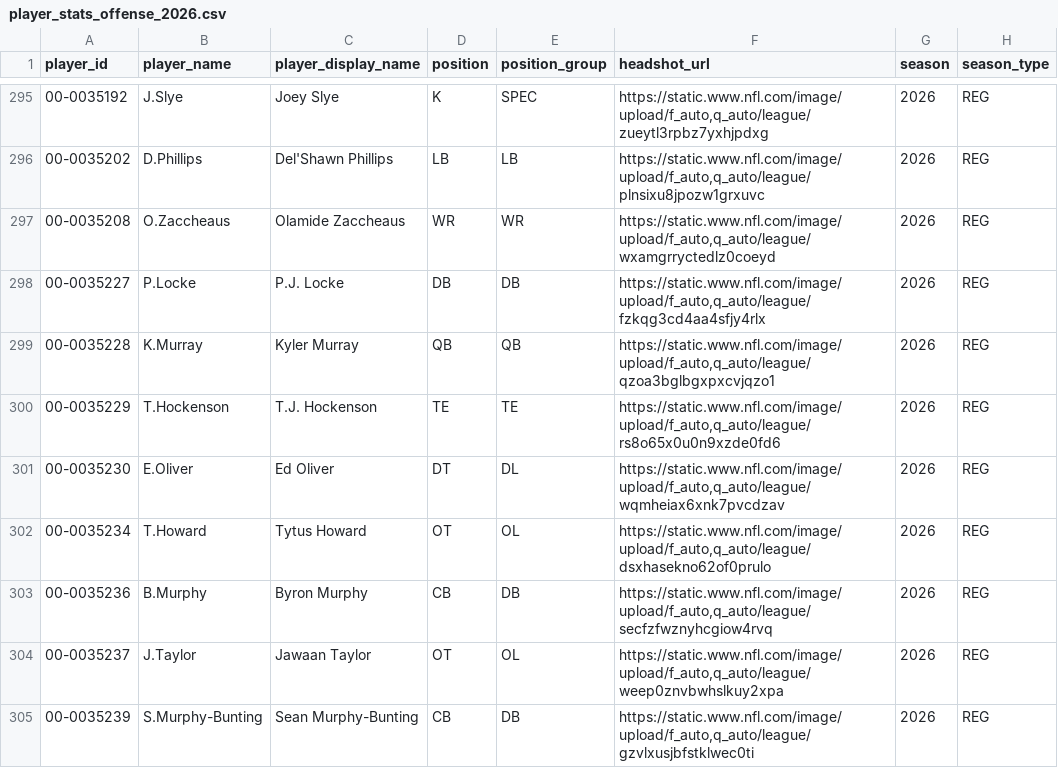
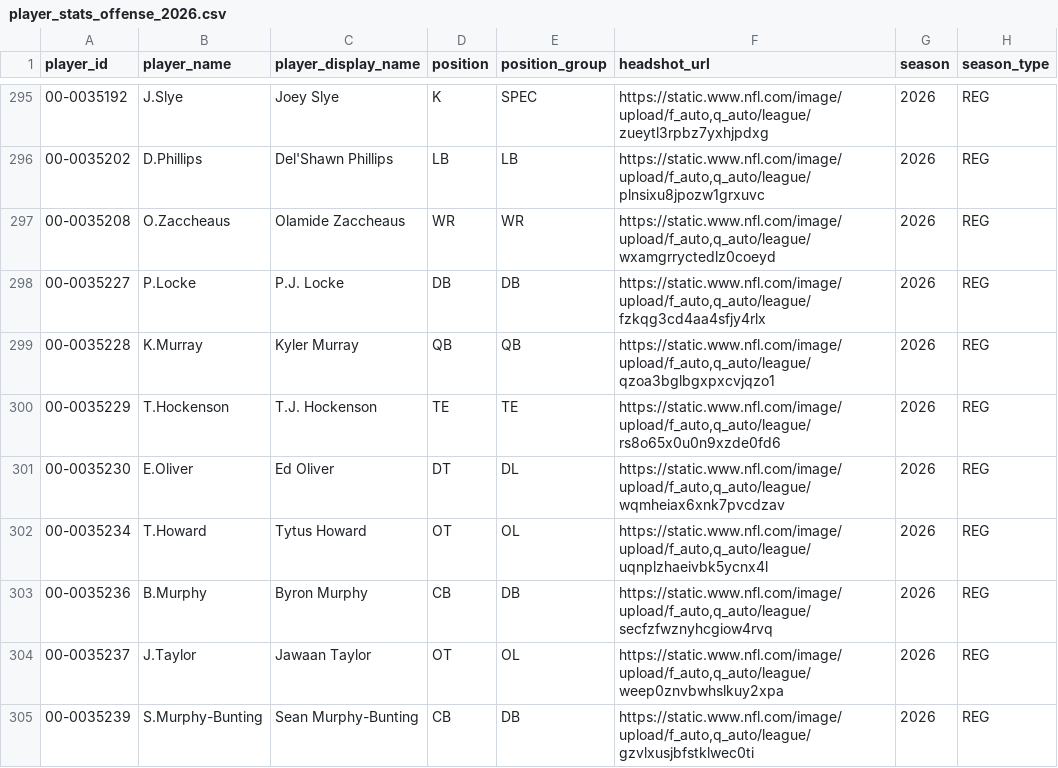
Before and after one commit to craigrigden1988-collab/irish-nfl-show, a CSV file: data/player_stats_offense_2026.csv, drawn as a sheet; only a part is shown, gaps mark what is left out; the diff covers the shown part only; the diff names each change by its address in the sheet, - before the commit and + after, or states it on an @@ line.

Commit message:
🏈 Auto-update NFL data [135]

```diff
--- a/data/player_stats_offense_2026.csv
+++ b/data/player_stats_offense_2026.csv
-F302 (headshot_url): https://static.www.nfl.com/image/upload/f_auto,q_auto/league/dsxhasekno62of0prulo
+F302 (headshot_url): https://static.www.nfl.com/image/upload/f_auto,q_auto/league/uqnplzhaeivbk5ycnx4l
```
Also changed, not shown: 61 edited cells elsewhere in this file, 10 other files.
